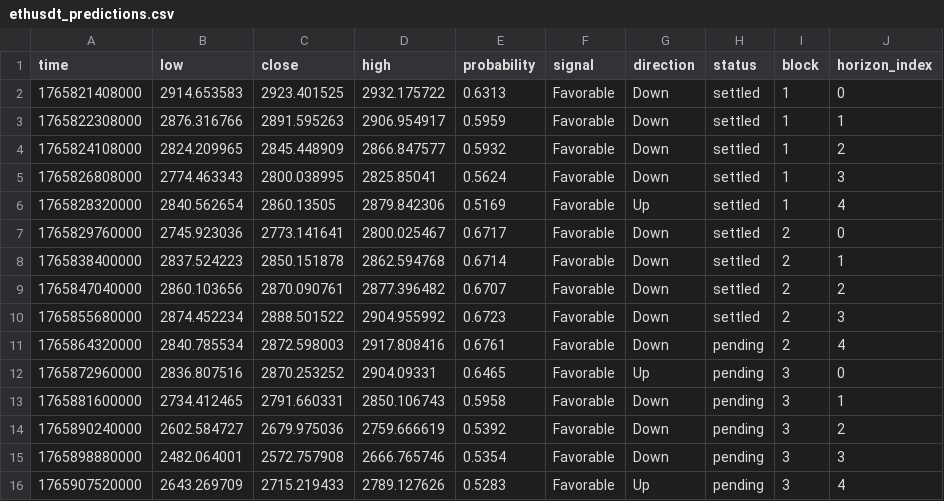
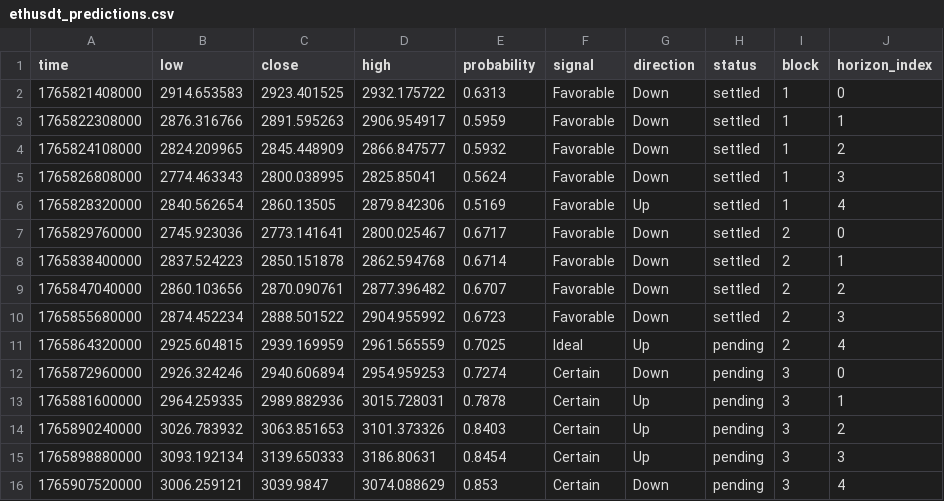
Before and after one commit to Cipherion-Market-Research/abacus-trading-view, a CSV file: data/crypto/ethusdt_predictions.csv, drawn as a sheet.

```diff
--- a/data/crypto/ethusdt_predictions.csv
+++ b/data/crypto/ethusdt_predictions.csv
@@ -10,7 +10,7 @@ time,low,close,high,probability,signal,direction,status,block,horizon_index
 1765855680000,2874.452234,2888.501522,2904.955992,0.6723,Favorable,Down,settled,2,3
-1765864320000,2840.785534,2872.598003,2917.808416,0.6761,Favorable,Down,pending,2,4
-1765872960000,2836.807516,2870.253252,2904.09331,0.6465,Favorable,Up,pending,3,0
-1765881600000,2734.412465,2791.660331,2850.106743,0.5958,Favorable,Down,pending,3,1
-1765890240000,2602.584727,2679.975036,2759.666619,0.5392,Favorable,Down,pending,3,2
-1765898880000,2482.064001,2572.757908,2666.765746,0.5354,Favorable,Down,pending,3,3
-1765907520000,2643.269709,2715.219433,2789.127626,0.5283,Favorable,Up,pending,3,4
+1765864320000,2925.604815,2939.169959,2961.565559,0.7025,Ideal,Up,pending,2,4
+1765872960000,2926.324246,2940.606894,2954.959253,0.7274,Certain,Down,pending,3,0
+1765881600000,2964.259335,2989.882936,3015.728031,0.7878,Certain,Up,pending,3,1
+1765890240000,3026.783932,3063.851653,3101.373326,0.8403,Certain,Up,pending,3,2
+1765898880000,3093.192134,3139.650333,3186.80631,0.8454,Certain,Up,pending,3,3
+1765907520000,3006.259121,3039.9847,3074.088629,0.853,Certain,Down,pending,3,4
```
Also changed, not shown: data/crypto/dotusdt_predictions.csv, data/crypto/solusdt_predictions.csv, 9 other files.
